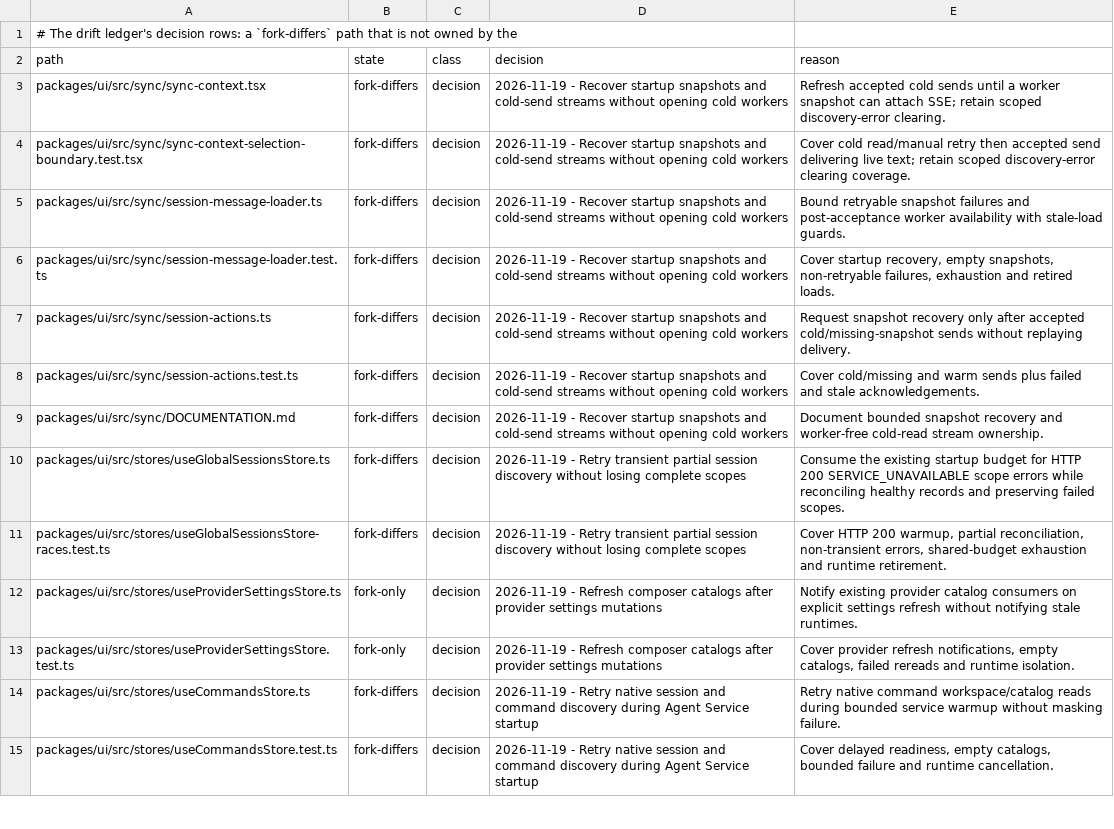
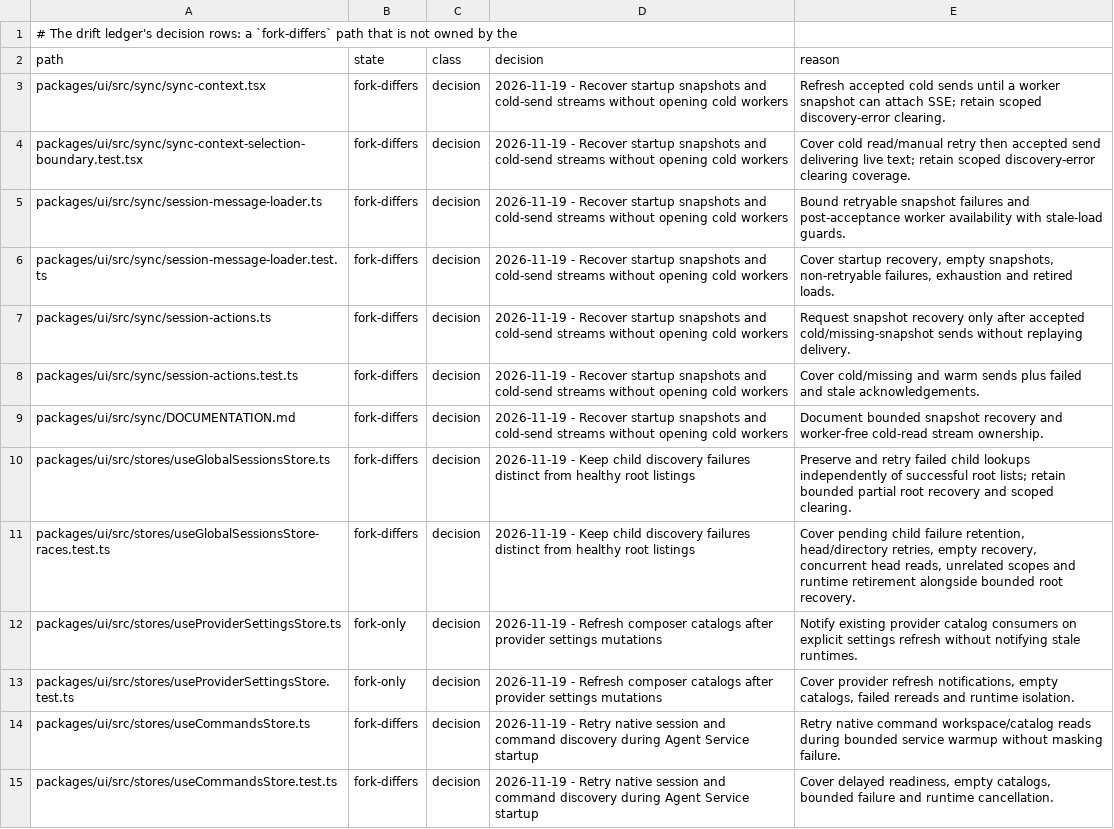
Before and after one commit to Shizuku-Yume/ohpichamber-dev, a TSV file: .workflow/upstream-deltas.tsv, drawn as a sheet; only a part is shown.

```diff
--- a/.workflow/upstream-deltas.tsv
+++ b/.workflow/upstream-deltas.tsv
@@ -9,4 +9,4 @@ packages/ui/src/sync/session-actions.test.ts	fork-differs	decision	2026-11-19 -
 packages/ui/src/sync/DOCUMENTATION.md	fork-differs	decision	2026-11-19 - Recover startup snapshots and cold-send streams without opening cold workers	Document bounded snapshot recovery and worker-free cold-read stream ownership.
-packages/ui/src/stores/useGlobalSessionsStore.ts	fork-differs	decision	2026-11-19 - Retry transient partial session discovery without losing complete scopes	Consume the existing startup budget for HTTP 200 SERVICE_UNAVAILABLE scope errors while reconciling healthy records and preserving failed scopes.
-packages/ui/src/stores/useGlobalSessionsStore-races.test.ts	fork-differs	decision	2026-11-19 - Retry transient partial session discovery without losing complete scopes	Cover HTTP 200 warmup, partial reconciliation, non-transient errors, shared-budget exhaustion and runtime retirement.
+packages/ui/src/stores/useGlobalSessionsStore.ts	fork-differs	decision	2026-11-19 - Keep child discovery failures distinct from healthy root listings	Preserve and retry failed child lookups independently of successful root lists; retain bounded partial root recovery and scoped clearing.
+packages/ui/src/stores/useGlobalSessionsStore-races.test.ts	fork-differs	decision	2026-11-19 - Keep child discovery failures distinct from healthy root listings	Cover pending child failure retention, head/directory retries, empty recovery, concurrent head reads, unrelated scopes and runtime retirement alongside bounded root recovery.
 packages/ui/src/stores/useProviderSettingsStore.ts	fork-only	decision	2026-11-19 - Refresh composer catalogs after provider settings mutations	Notify existing provider catalog consumers on explicit settings refresh without notifying stale runtimes.
```
Also changed, not shown: 5 other files.
